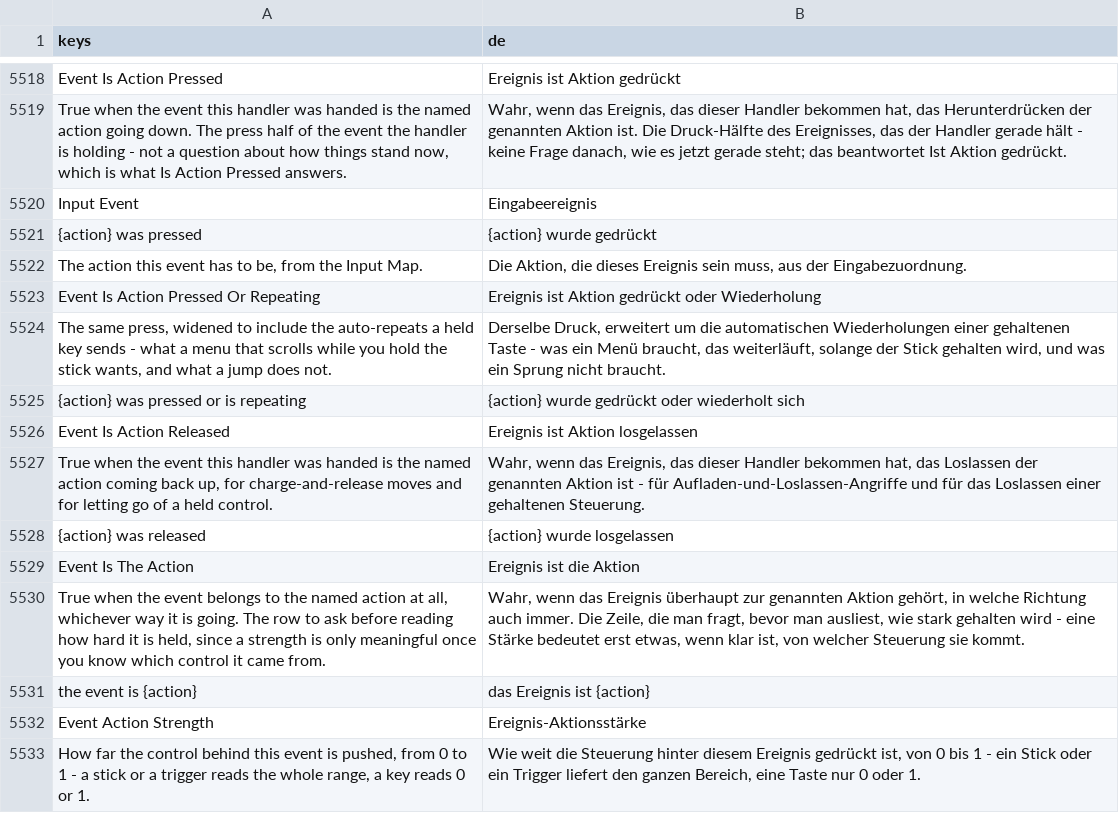
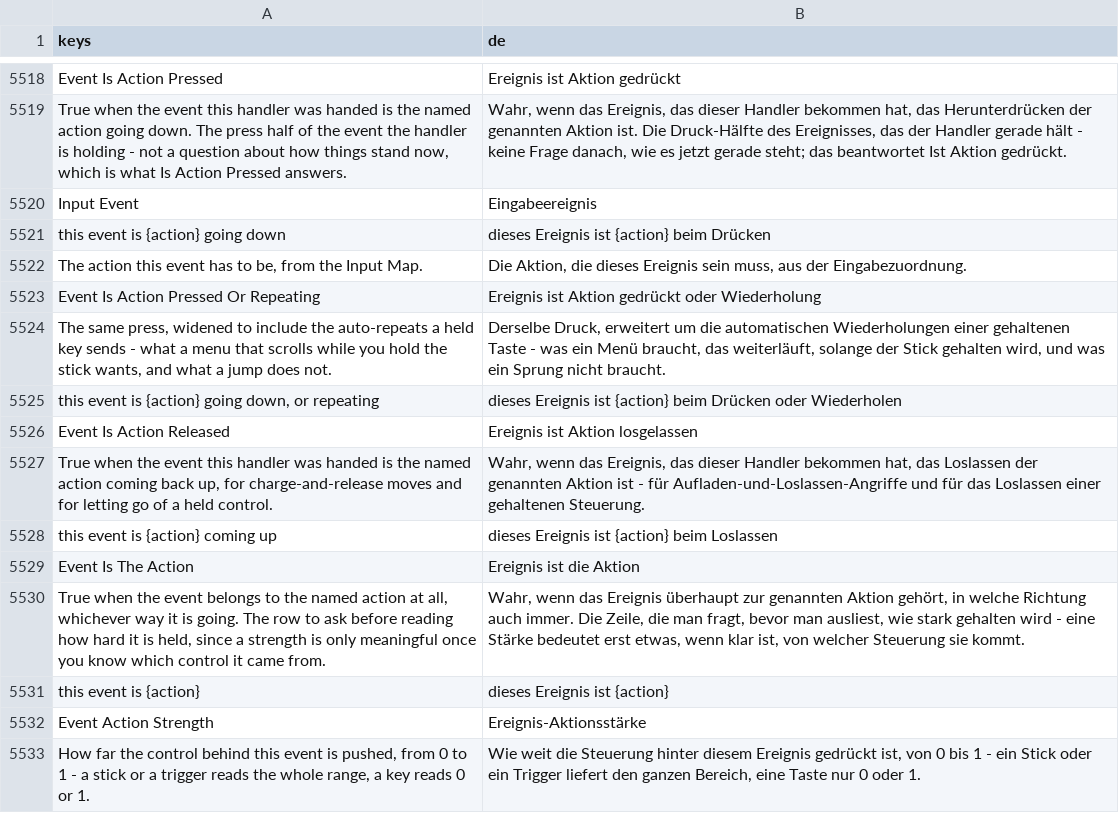
Before and after one commit to SalmanShhh/Godot-EventSheet-Visual-Scripting, a CSV file: addons/eventsheet/translations/de.csv, drawn as a sheet; only a part is shown, gaps mark what is left out.

Commit message:
fix(vocabulary): a handler's question says 'this event is' on the row
The Input Event sentences were one word of tense away from the polled
Input rows - "jump" was pressed against "jump" just pressed - and the
stated defence was a picker section heading, which does not exist on a
canvas row. Every sentence in the family now opens with 'this event is',
which no polled row says. Display words only; ace_ids and templates are
untouched, and all nine locales move together.

```diff
--- a/addons/eventsheet/translations/de.csv
+++ b/addons/eventsheet/translations/de.csv
@@ -5544,3 +5544,3 @@ Event Is Action Pressed,Ereignis ist Aktion gedrückt
 Input Event,Eingabeereignis
-{action} was pressed,{action} wurde gedrückt
+this event is {action} going down,dieses Ereignis ist {action} beim Drücken
 "The action this event has to be, from the Input Map.","Die Aktion, die dieses Ereignis sein muss, aus der Eingabezuordnung."
@@ -5548,9 +5548,9 @@ Event Is Action Pressed Or Repeating,Ereignis ist Aktion gedrückt oder Wiederho
 "The same press, widened to include the auto-repeats a held key sends - what a menu that scrolls while you hold the stick wants, and what a jump does not.","Derselbe Druck, erweitert um die automatischen Wiederholungen einer gehaltenen Taste - was ein Menü braucht, das weiterläuft, solange der Stick gehalten wird, und was ein Sprung nicht braucht."
-{action} was pressed or is repeating,{action} wurde gedrückt oder wiederholt sich
+"this event is {action} going down, or repeating",dieses Ereignis ist {action} beim Drücken oder Wiederholen
 Event Is Action Released,Ereignis ist Aktion losgelassen
 "True when the event this handler was handed is the named action coming back up, for charge-and-release moves and for letting go of a held control.","Wahr, wenn das Ereignis, das dieser Handler bekommen hat, das Loslassen der genannten Aktion ist - für Aufladen-und-Loslassen-Angriffe und für das Loslassen einer gehaltenen Steuerung."
-{action} was released,{action} wurde losgelassen
+this event is {action} coming up,dieses Ereignis ist {action} beim Loslassen
 Event Is The Action,Ereignis ist die Aktion
 "True when the event belongs to the named action at all, whichever way it is going. The row to ask before reading how hard it is held, since a strength is only meaningful once you know which control it came from.","Wahr, wenn das Ereignis überhaupt zur genannten Aktion gehört, in welche Richtung auch immer. Die Zeile, die man fragt, bevor man ausliest, wie stark gehalten wird - eine Stärke bedeutet erst etwas, wenn klar ist, von welcher Steuerung sie kommt."
-the event is {action},das Ereignis ist {action}
+this event is {action},dieses Ereignis ist {action}
 Event Action Strength,Ereignis-Aktionsstärke
```
Also changed, not shown: addons/eventsheet/translations/es.csv, addons/eventsheet/translations/fr.csv, 11 other files.
